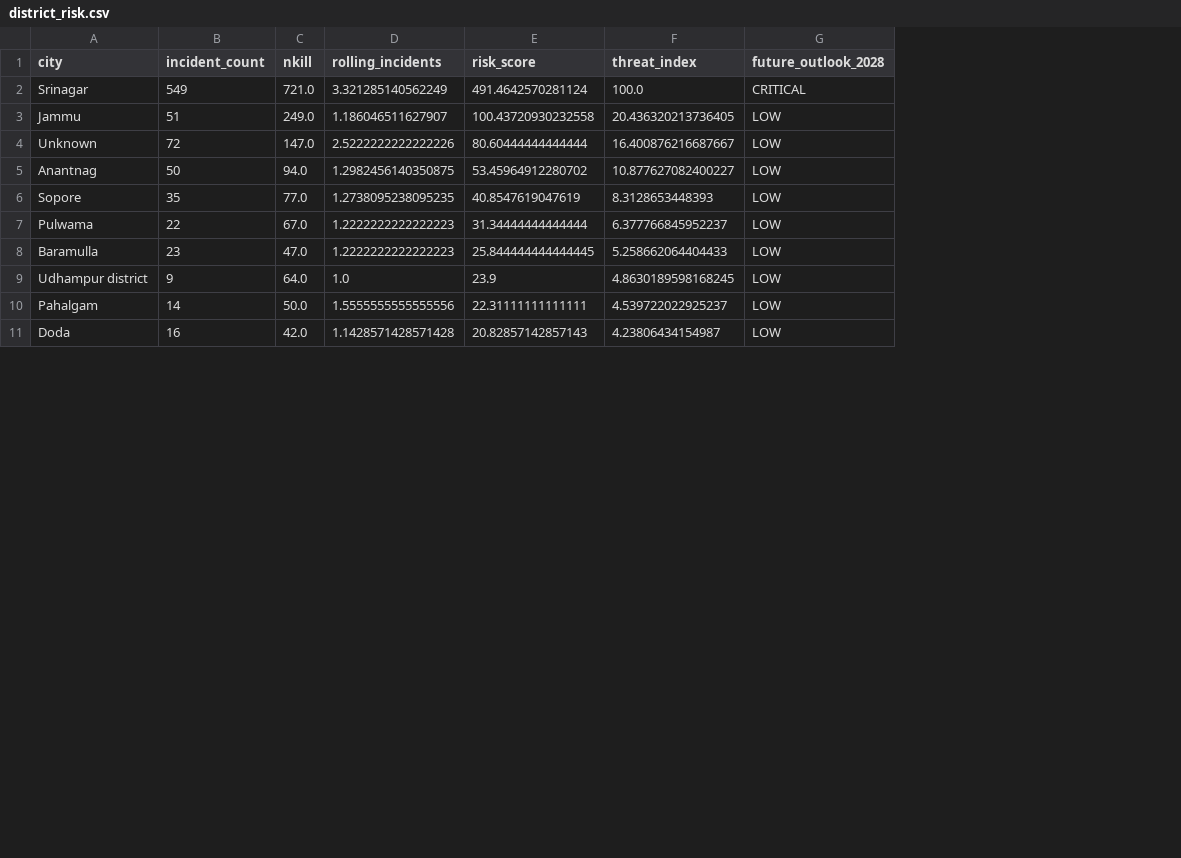
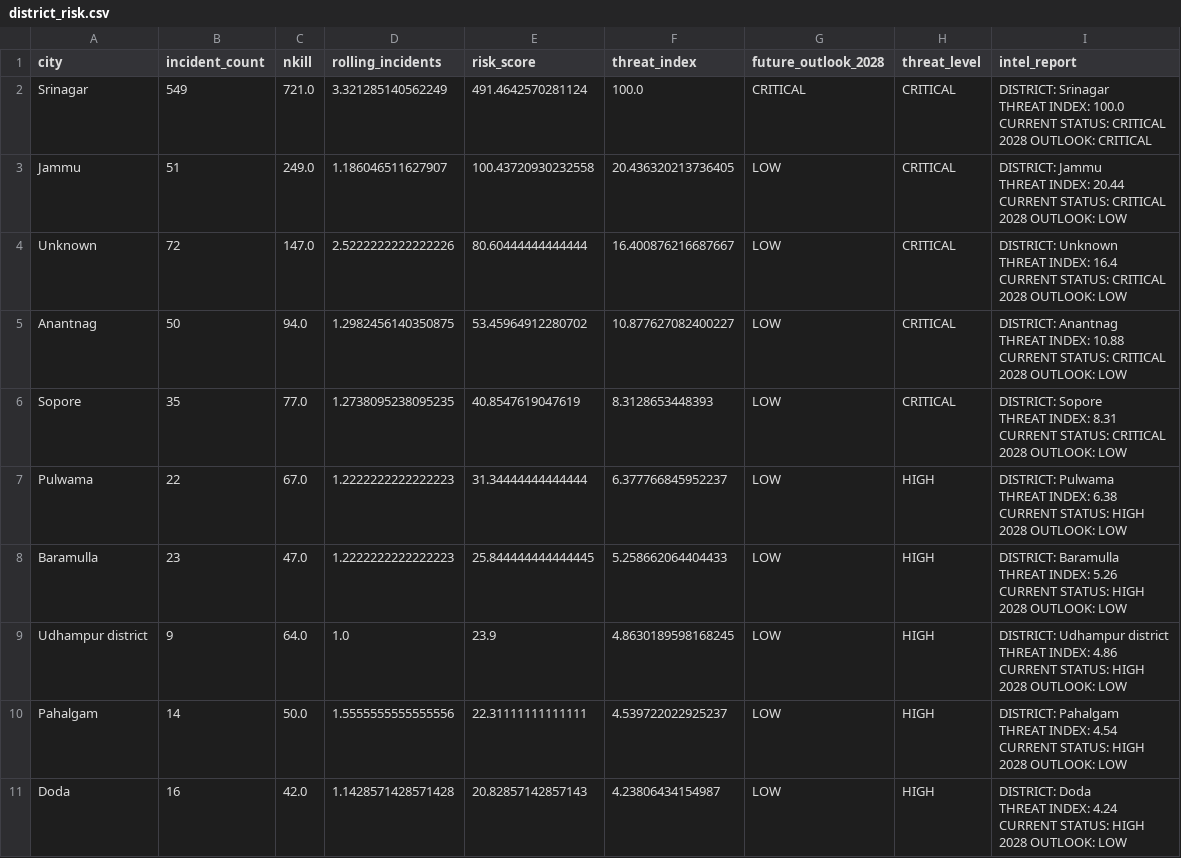
Before and after one commit to aajbelga/TRINETRA, a CSV file: data/processed/district_risk.csv, drawn as a sheet; only a part is shown; ↵ is a line break in a cell; the diff names each change by its address in the sheet, - before the commit and + after, or states it on an @@ line.

Commit message:
Add automated district intelligence reports

```diff
--- a/data/processed/district_risk.csv
+++ b/data/processed/district_risk.csv
+column H (threat_level), rows 2-11: CRITICAL | CRITICAL | CRITICAL | CRITICAL | CRITICAL | HIGH | HIGH | HIGH | HIGH | HIGH
+column I (intel_report), rows 2-11: DISTRICT: Srinagar ↵ THREAT INDEX: 100.0 ↵ CURRENT STATUS: CRITICAL ↵ 2028 OUTLOOK: CRITICAL | DISTRICT: Jammu ↵ THREAT INDEX: 20.44 ↵ CURRENT STATUS: CRITICAL ↵ 2028 OUTLOOK: LOW | DISTRICT: Unknown ↵ THREAT INDEX: 16.4 ↵ CURRENT STATUS: CRITICAL ↵ 2028 OUTLOOK: LOW | DISTRICT: Anantnag ↵ THREAT INDEX: 10.88 ↵ CURRENT STATUS: CRITICAL ↵ 2028 OUTLOOK: LOW | DISTRICT: Sopore ↵ THREAT INDEX: 8.31 ↵ CURRENT STATUS: CRITICAL ↵ 2028 OUTLOOK: LOW | DISTRICT: Pulwama ↵ THREAT INDEX: 6.38 ↵ CURRENT STATUS: HIGH ↵ 2028 OUTLOOK: LOW | DISTRICT: Baramulla ↵ THREAT INDEX: 5.26 ↵ CURRENT STATUS: HIGH ↵ 2028 OUTLOOK: LOW | DISTRICT: Udhampur district ↵ THREAT INDEX: 4.86 ↵ CURRENT STATUS: HIGH ↵ 2028 OUTLOOK: LOW | DISTRICT: Pahalgam ↵ THREAT INDEX: 4.54 ↵ CURRENT STATUS: HIGH ↵ 2028 OUTLOOK: LOW | DISTRICT: Doda ↵ THREAT INDEX: 4.24 ↵ CURRENT STATUS: HIGH ↵ 2028 OUTLOOK: LOW
```
Also changed, not shown: 1 other file.
